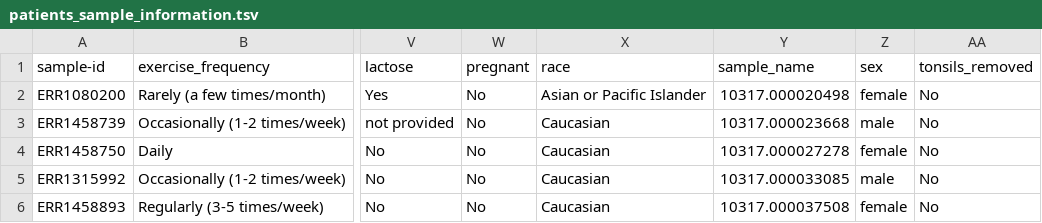
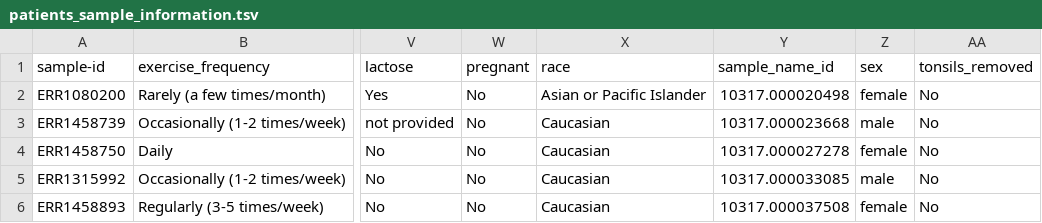
Before and after one commit to egenomics/agb2026, a TSV file: data/patients_sample_information.tsv, drawn as a sheet; only a part is shown, gaps mark what is left out; the diff names each change by its address in the sheet, - before the commit and + after, or states it on an @@ line.

Commit message:
Modify header in patients_sample_information.tsv
Updated header to include 'sample_name_id' instead of 'sample_name'.

```diff
--- a/data/patients_sample_information.tsv
+++ b/data/patients_sample_information.tsv
-Y1: sample_name
+Y1: sample_name_id
```
